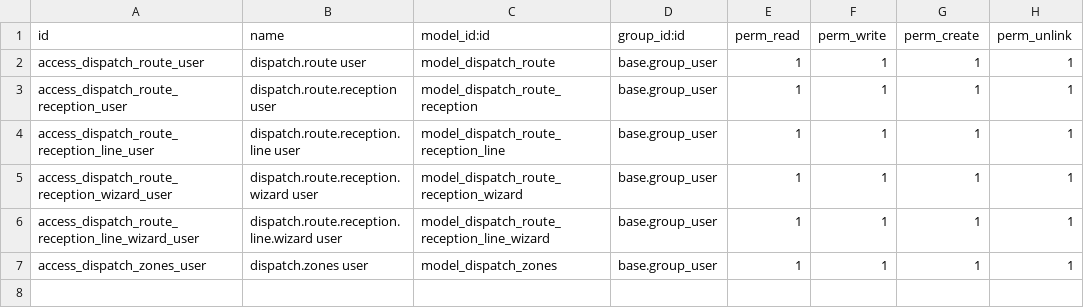
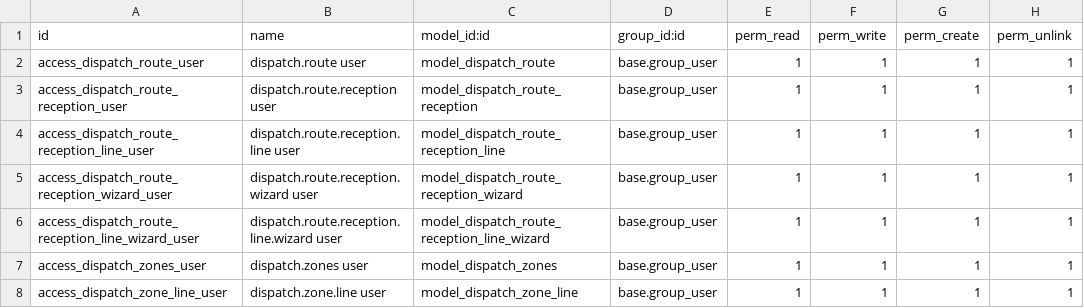
Before and after one commit to informaticaincoe/fe, a CSV file: location/l10n_sv_despacho/security/ir.model.access.csv, drawn as a sheet.

```diff
--- a/location/l10n_sv_despacho/security/ir.model.access.csv
+++ b/location/l10n_sv_despacho/security/ir.model.access.csv
@@ -7 +7,2 @@ access_dispatch_route_reception_line_wizard_user,dispatch.route.reception.line.w
 access_dispatch_zones_user,dispatch.zones user,model_dispatch_zones,base.group_user,1,1,1,1
+access_dispatch_zone_line_user,dispatch.zone.line user,model_dispatch_zone_line,base.group_user,1,1,1,1
```
Also changed, not shown: 4 other files.
